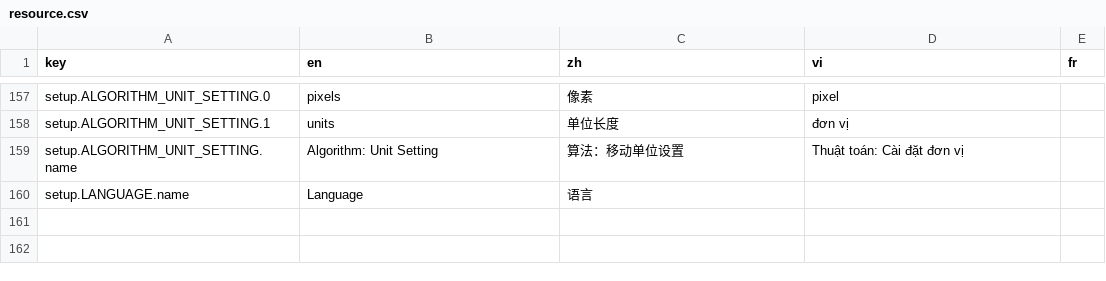
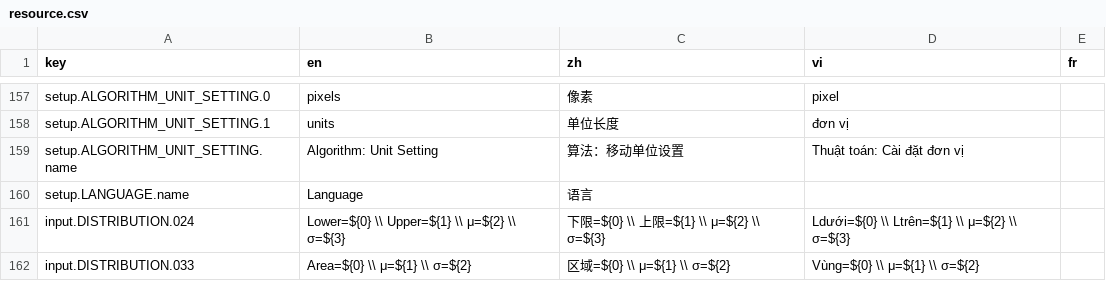
Before and after one commit to CalcWorld/ClassWizQR, a CSV file: src/i18n/resource.csv, drawn as a sheet; only a part is shown, gaps mark what is left out; the diff names each change by its address in the sheet, - before the commit and + after, or states it on an @@ line.

Commit message:
refactor: i18n `input`

```diff
--- a/src/i18n/resource.csv
+++ b/src/i18n/resource.csv
+row 161: input.DISTRIBUTION.024 | Lower=${0} \\ Upper=${1} \\ μ=${2} \\ σ=${3} | 下限=${0} \\ 上限=${1} \\ μ=${2} \\ σ=${3} | Ldưới=${0} \\ Ltrên=${1} \\ μ=${2} \\ σ=${3}
+row 162: input.DISTRIBUTION.033 | Area=${0} \\ μ=${1} \\ σ=${2} | 区域=${0} \\ μ=${1} \\ σ=${2} | Vùng=${0} \\ μ=${1} \\ σ=${2}
```
Also changed, not shown: 2 other files.
